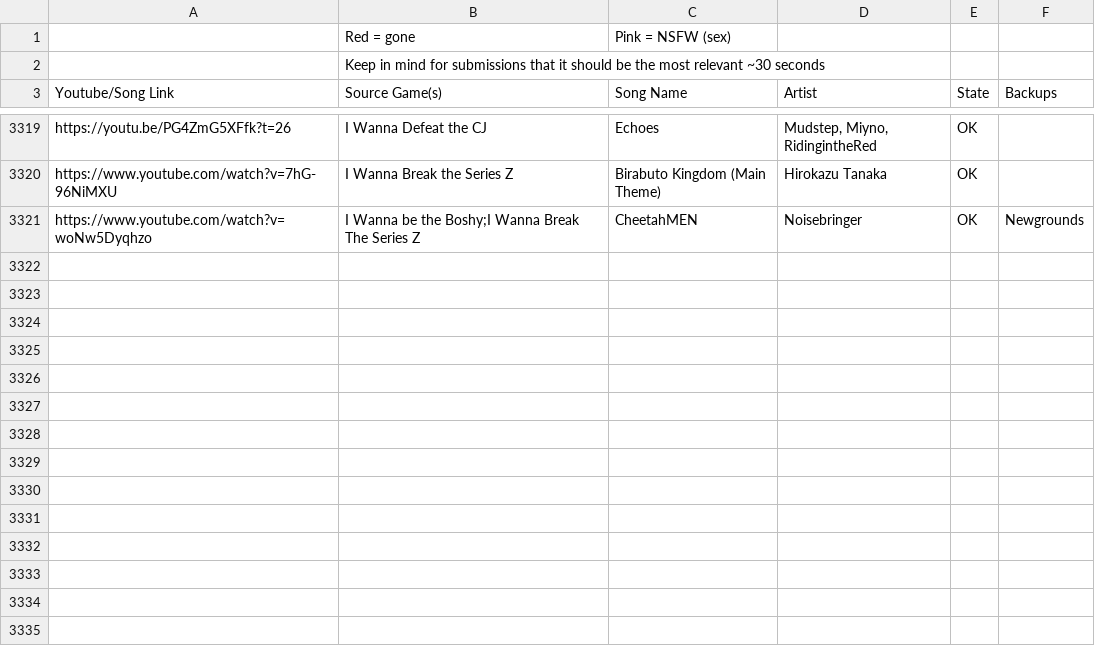
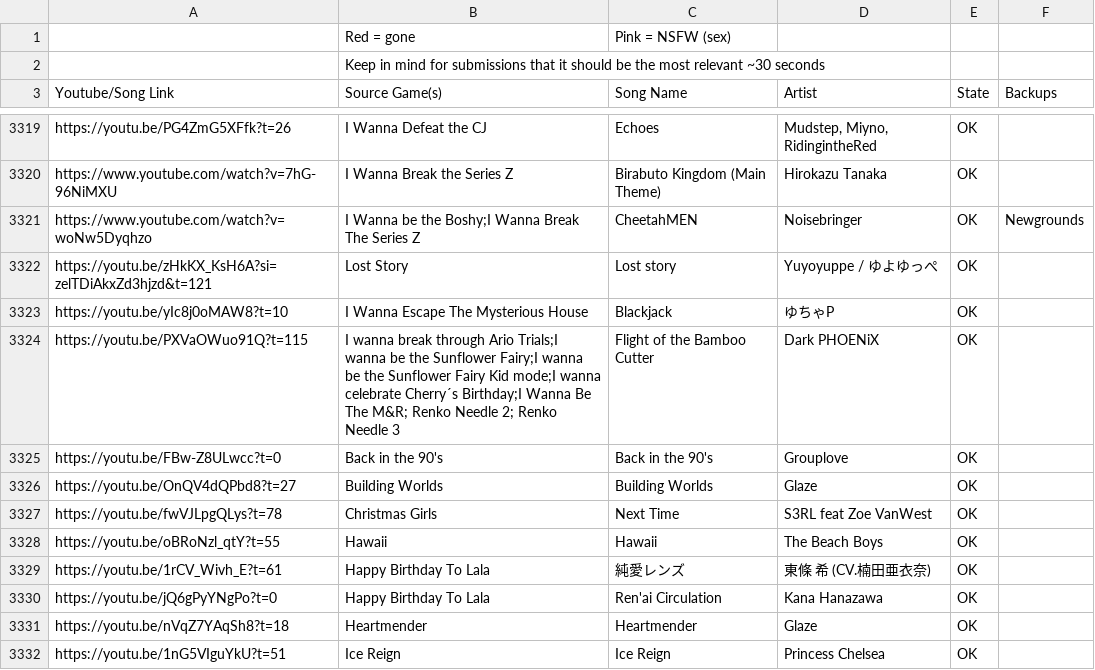
Before and after one commit to PlayerDash2017/Fangame-Music-Quiz-Page-ver, a CSV file: FMQ.csv, drawn as a sheet; only a part is shown, gaps mark what is left out; the diff covers the shown part only.

Commit message:
gracias renko usami

```diff
--- a/FMQ.csv
+++ b/FMQ.csv
@@ -3321 +3321,19 @@ https://www.youtube.com/watch?v=7hG-96NiMXU,I Wanna Break the Series Z,Birabuto
 https://www.youtube.com/watch?v=woNw5Dyqhzo,I Wanna be the Boshy;I Wanna Break The Series Z,CheetahMEN,Noisebringer,OK,Newgrounds
+https://youtu.be/zHkKX_KsH6A?si=zelTDiAkxZd3hjzd&t=121,Lost Story,Lost story,Yuyoyuppe / ゆよゆっぺ,OK,
+https://youtu.be/yIc8j0oMAW8?t=10,I Wanna Escape The Mysterious House,Blackjack,ゆちゃP,OK,
+https://youtu.be/PXVaOWuo91Q?t=115,I wanna break through Ario Trials;I wanna be the Sunflower Fairy;I wanna be the Sunflower Fairy Kid mode;I wanna celebrate Cherry´s Birthday;I Wanna Be The M&R; Renko Needle 2; Renko Needle 3,Flight of the Bamboo Cutter,Dark PHOENiX,OK,
+https://youtu.be/FBw-Z8ULwcc?t=0,"Back in the 90's
+","Back in the 90's
+",Grouplove,OK,
+https://youtu.be/OnQV4dQPbd8?t=27,"Building Worlds
+",Building Worlds,Glaze,OK,
+https://youtu.be/fwVJLpgQLys?t=78,"Christmas Girls
+",Next Time,S3RL feat Zoe VanWest,OK,
+https://youtu.be/oBRoNzl_qtY?t=55,Hawaii,Hawaii,The Beach Boys,OK,
+https://youtu.be/1rCV_Wivh_E?t=61,Happy Birthday To Lala,純愛レンズ,東條 希 (CV.楠田亜衣奈),OK,
+https://youtu.be/jQ6gPyYNgPo?t=0,Happy Birthday To Lala,Ren'ai Circulation,Kana Hanazawa,OK,
+https://youtu.be/nVqZ7YAqSh8?t=18,"Heartmender
+","Heartmender
+",Glaze,OK,
+https://youtu.be/1nG5VIguYkU?t=51,"Ice Reign
+",Ice Reign,Princess Chelsea,OK,
```
Also changed, not shown: 12 added rows, 2 removed rows and 71 edited cells elsewhere in this file.
